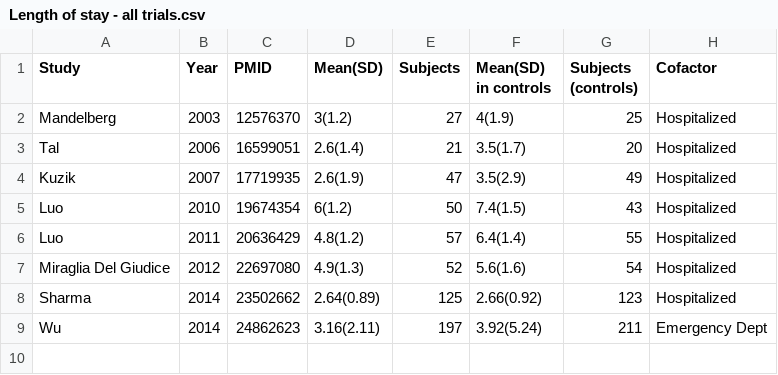
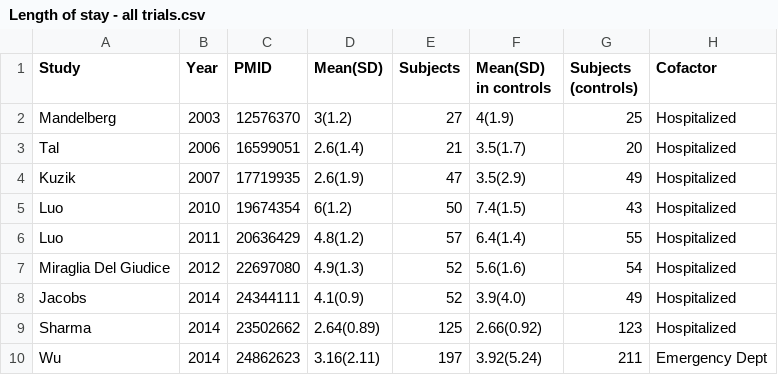
Before and after one commit to openMetaAnalysis/Hypertonic-Saline-for-Bronchiolitis, a CSV file: data/Length of stay - all trials.csv, drawn as a sheet; the diff names each change by its address in the sheet, - before the commit and + after, or states it on an @@ line.

Commit message:
Update Length of stay - all trials.csv

```diff
--- a/data/Length of stay - all trials.csv
+++ b/data/Length of stay - all trials.csv
+row 8: Jacobs | 2014 | 24344111 | 4.1(0.9) | 52 | 3.9(4.0) | 49 | Hospitalized
```
